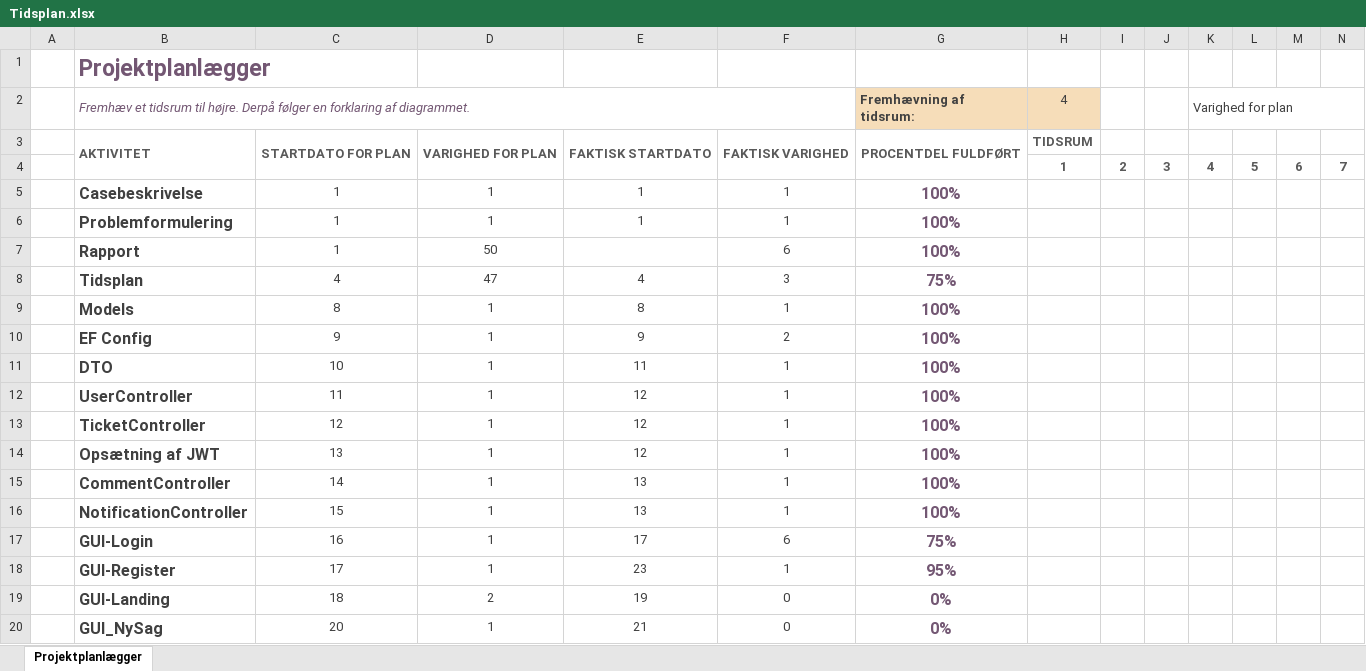
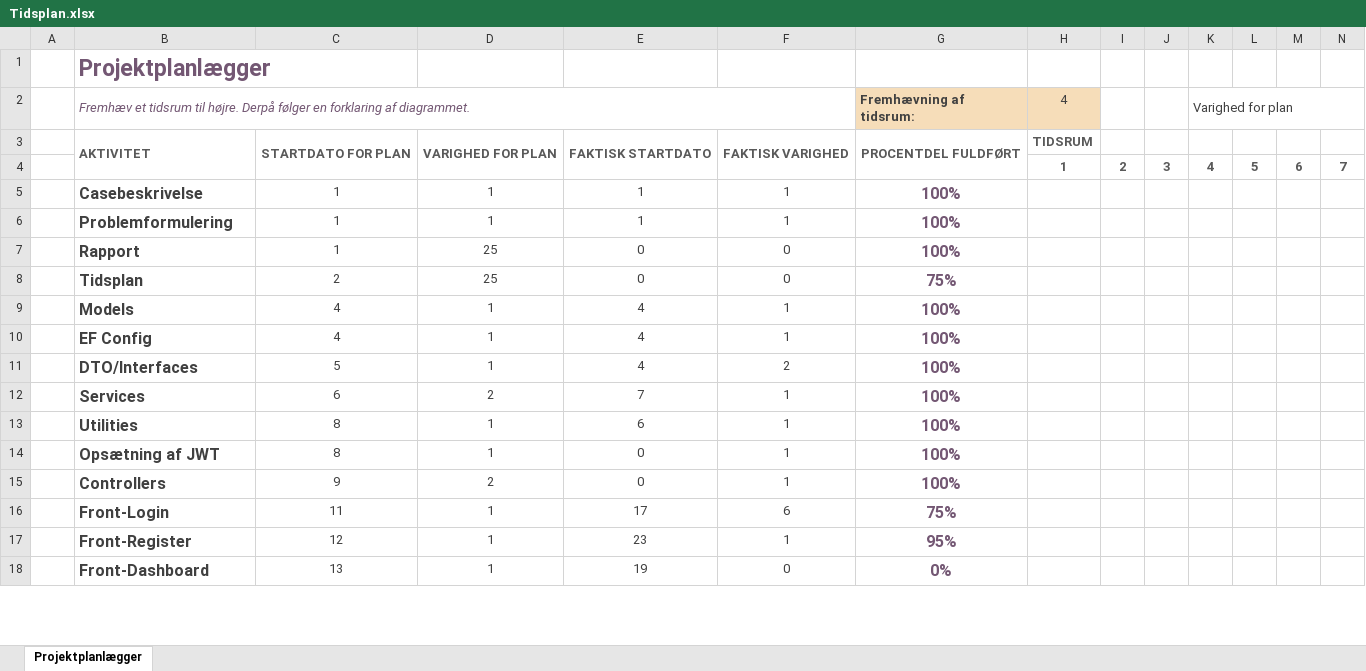
Before and after one commit to stef663k/SvendeproeveRapporter, an Excel workbook: Tidsplan.xlsx, sheet Projektplanlægger, drawn as a sheet; only a part is shown; values as stored, in another font and other column widths than the file's, no borders; conditional formats not drawn; removed rows and columns are numbered as before the commit, all else as after; rows hold the shown columns only; the diff covers the shown part only; the diff names each change by its address in the sheet, - before the commit and + after, or states it on an @@ line.

Commit message:
Services and SignalR

```diff
--- a/Tidsplan.xlsx (sheet Projektplanlægger)
+++ b/Tidsplan.xlsx (sheet Projektplanlægger)
-D7: 50
+D7: 25
-E7: (empty)
+E7: 0
-F7: 6
+F7: 0
-C8: 4
+C8: 2
-D8: 47
+D8: 25
-E8: 4
+E8: 0
-F8: 3
+F8: 0
-C9: 8
+C9: 4
-E9: 8
+E9: 4
-C10: 9
+C10: 4
-E10: 9
+E10: 4
-F10: 2
+F10: 1
-row 11:  | DTO | 10 | 1 | 11 | 1 | 100%
+row 11:  | DTO/Interfaces | 5 | 1 | 4 | 2 | 100%
+row 12:  | Services | 6 | 2 | 7 | 1 | 100%
-B13: UserController
+B13: Utilities
-C13: 11
+C13: 8
-E13: 12
+E13: 6
-row 13:  | TicketController | 12 | 1 | 12 | 1 | 100%
-C14: 13
+C14: 8
-E14: 12
+E14: 0
-row 15:  | CommentController | 14 | 1 | 13 | 1 | 100%
-row 16:  | NotificationController | 15 | 1 | 13 | 1 | 100%
+row 15:  | Controllers | 9 | 2 | 0 | 1 | 100%
-B16: GUI-Login
+B16: Front-Login
-C16: 16
+C16: 11
-B17: GUI-Register
+B17: Front-Register
-C17: 17
+C17: 12
-B18: GUI-Landing
+B18: Front-Dashboard
-C18: 18
+C18: 13
-D18: 2
+D18: 1
-row 20:  | GUI_NySag | 20 | 1 | 21 | 0 | 0%
```
Also changed, not shown: 2 edited cells elsewhere in this sheet, 2 other files.
